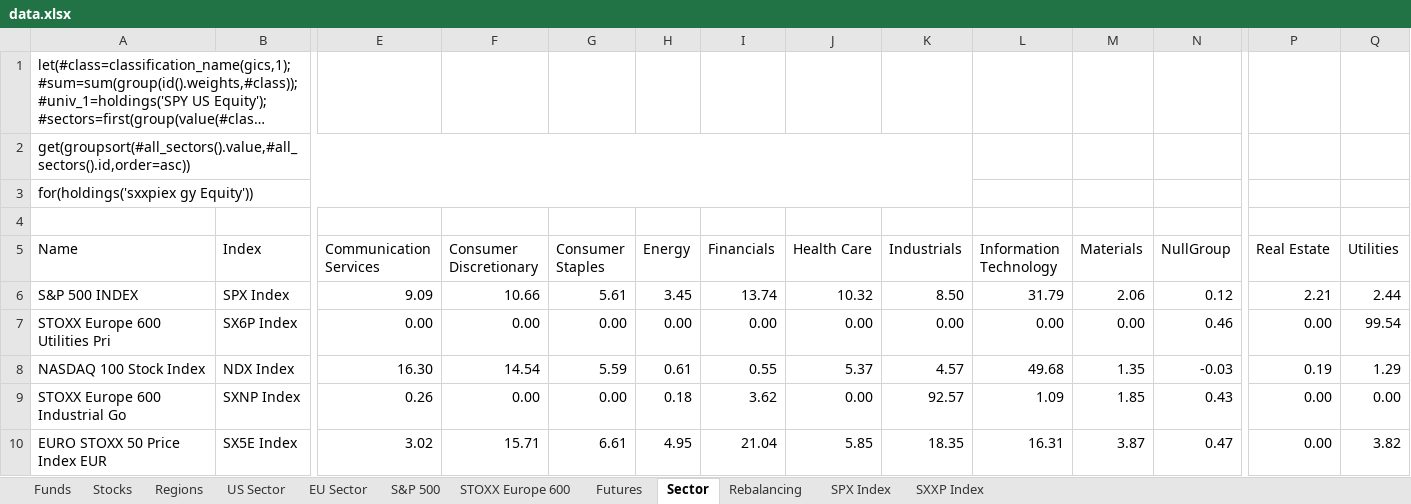
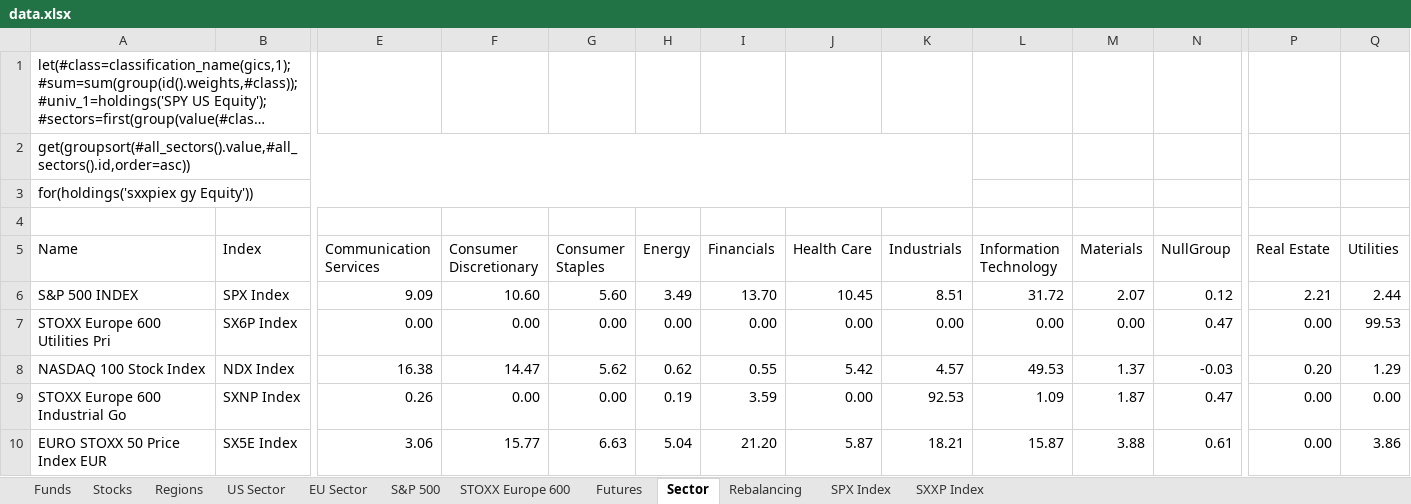
Before and after one commit to ssymhoven/drawdown-rsik, an Excel workbook: data.xlsx, sheet Sector, drawn as a sheet; only a part is shown, gaps mark what is left out; long unchanged cells end in …; values as stored, in another font and other column widths than the file's, no borders; the diff names each change by its address in the sheet, - before the commit and + after, or states it on an @@ line.

```diff
--- a/data.xlsx (sheet Sector)
+++ b/data.xlsx (sheet Sector)
-F6 (Consumer Discretionary): 10.66
+F6 (Consumer Discretionary): 10.60
-G6 (Consumer Staples): 5.61
+G6 (Consumer Staples): 5.60
-H6 (Energy): 3.45
+H6 (Energy): 3.49
-I6 (Financials): 13.74
+I6 (Financials): 13.70
-J6 (Health Care): 10.32
+J6 (Health Care): 10.45
-K6 (Industrials): 8.50
+K6 (Industrials): 8.51
-L6 (Information Technology): 31.79
+L6 (Information Technology): 31.72
-M6 (Materials): 2.06
+M6 (Materials): 2.07
-N7 (NullGroup): 0.46
+N7 (NullGroup): 0.47
-Q7 (Utilities): 99.54
+Q7 (Utilities): 99.53
-E8 (Communication Services): 16.30
+E8 (Communication Services): 16.38
-F8 (Consumer Discretionary): 14.54
+F8 (Consumer Discretionary): 14.47
-G8 (Consumer Staples): 5.59
+G8 (Consumer Staples): 5.62
-H8 (Energy): 0.61
+H8 (Energy): 0.62
-J8 (Health Care): 5.37
+J8 (Health Care): 5.42
-L8 (Information Technology): 49.68
+L8 (Information Technology): 49.53
-M8 (Materials): 1.35
+M8 (Materials): 1.37
-P8 (Real Estate): 0.19
+P8 (Real Estate): 0.20
-H9 (Energy): 0.18
+H9 (Energy): 0.19
-I9 (Financials): 3.62
+I9 (Financials): 3.59
-K9 (Industrials): 92.57
+K9 (Industrials): 92.53
-M9 (Materials): 1.85
+M9 (Materials): 1.87
-N9 (NullGroup): 0.43
+N9 (NullGroup): 0.47
-E10 (Communication Services): 3.02
+E10 (Communication Services): 3.06
-F10 (Consumer Discretionary): 15.71
+F10 (Consumer Discretionary): 15.77
-G10 (Consumer Staples): 6.61
+G10 (Consumer Staples): 6.63
-H10 (Energy): 4.95
+H10 (Energy): 5.04
-I10 (Financials): 21.04
+I10 (Financials): 21.20
-J10 (Health Care): 5.85
+J10 (Health Care): 5.87
-K10 (Industrials): 18.35
+K10 (Industrials): 18.21
-L10 (Information Technology): 16.31
+L10 (Information Technology): 15.87
-M10 (Materials): 3.87
+M10 (Materials): 3.88
-N10 (NullGroup): 0.47
+N10 (NullGroup): 0.61
-Q10 (Utilities): 3.82
+Q10 (Utilities): 3.86
```
Also changed, not shown: sheet STOXX Europe 600, sheet S&P 500, sheet Stocks, sheet Funds, sheet SXXP Index, sheet SPX Index, 4 more sheets, formulas that keep their value, 32 other files.
